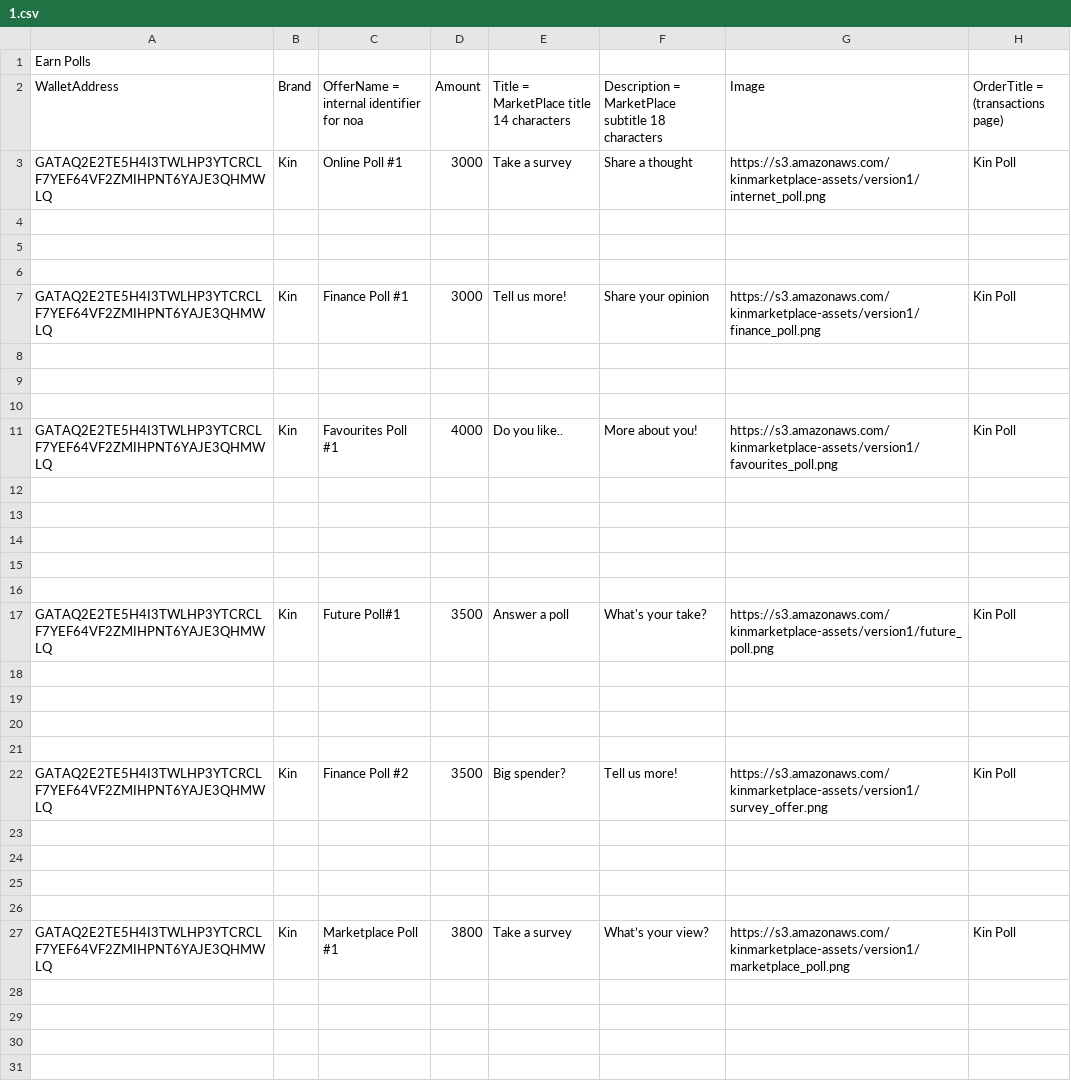
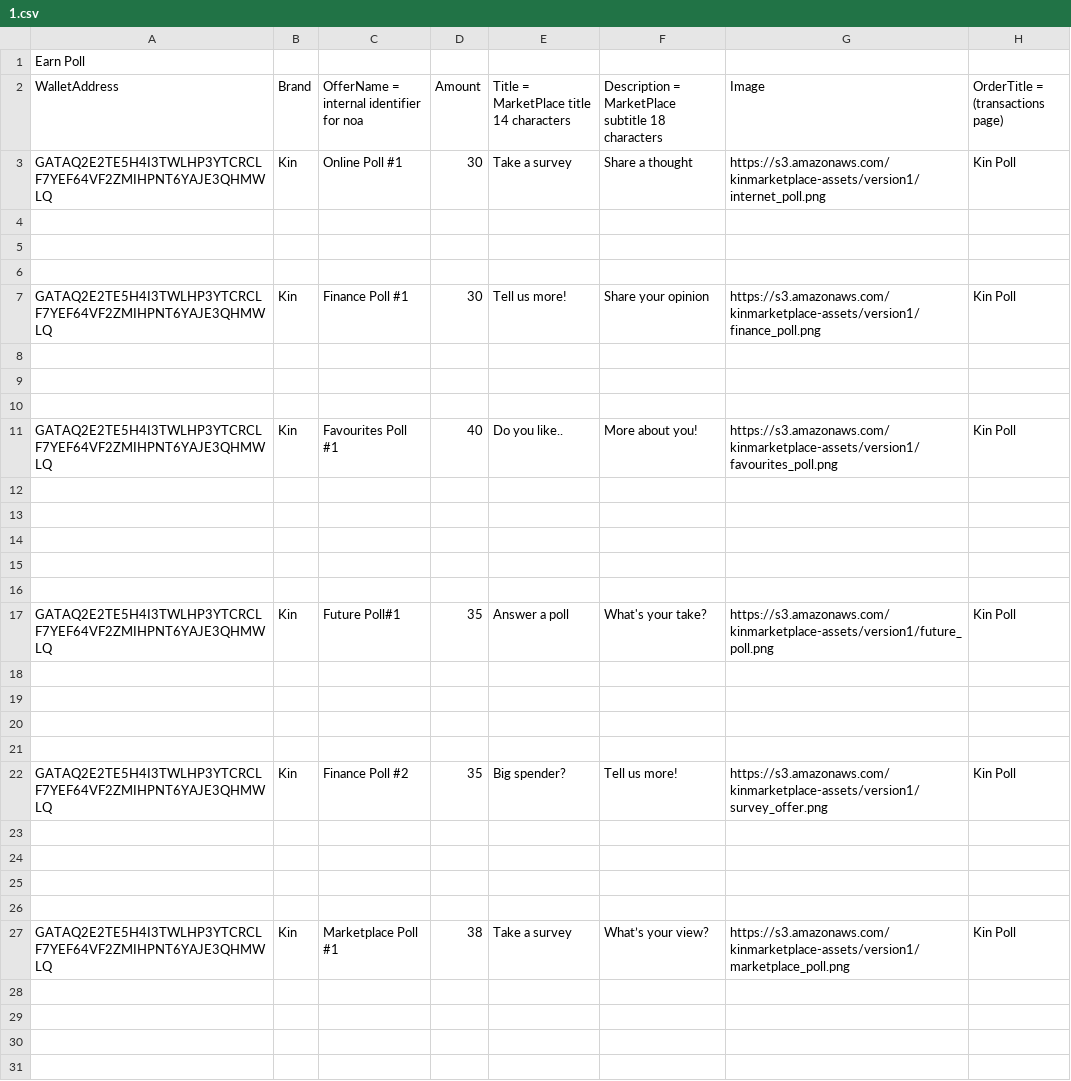
Before and after one commit to kinecosystem/marketplace-server, a CSV file: data/1.csv, drawn as a sheet; only a part is shown; the diff covers the shown part only; the diff names each change by its address in the sheet, - before the commit and + after, or states it on an @@ line.

Commit message:
Eco 405 eco 401 replace template vars for order too (#121)
* replace template vars inside order.content on createOrder, and re-render the order.content on submitOrder

* add quiz test

* add quiz data

* f

* make tests work

* fix tests

* uncomment system tests

* remove kin- prefix from key names

* add create-db before up-dev

* auto configuration of test client

* update payment-service image

* retry establishtrustline

```diff
--- a/data/1.csv
+++ b/data/1.csv
-A1 (WalletAddress): Earn Polls
+A1 (WalletAddress): Earn Poll
-D3 (Amount): 3000
+D3 (Amount): 30
-D7 (Amount): 3000
+D7 (Amount): 30
-D11 (Amount): 4000
+D11 (Amount): 40
-D17 (Amount): 3500
+D17 (Amount): 35
-D22 (Amount): 3500
+D22 (Amount): 35
-D27 (Amount): 3800
+D27 (Amount): 38
```
Also changed, not shown: 1 edited cell elsewhere in this file, data/3.csv, 26 other files.
